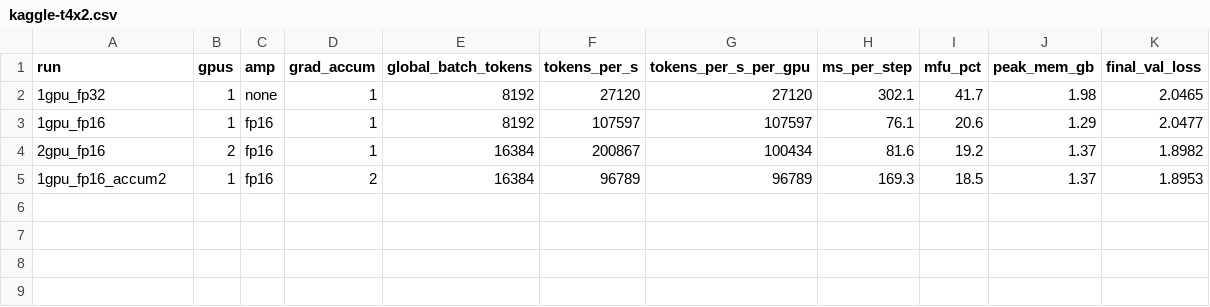
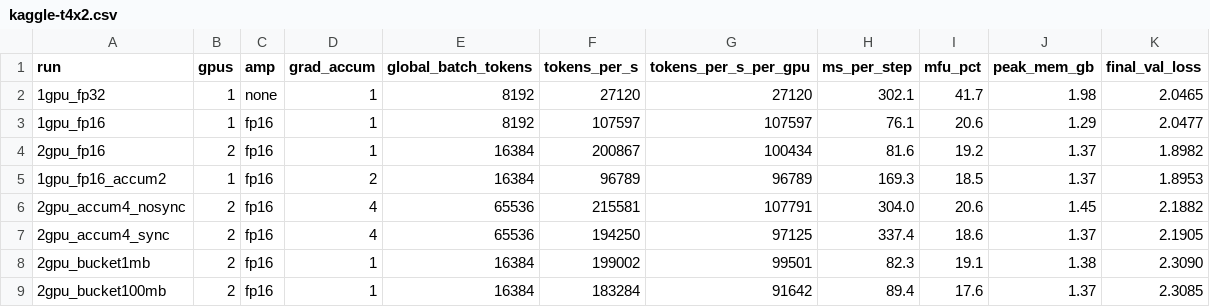
Before and after one commit to kjh-0529/cuda-hpc-portfolio, a CSV file: 03-ddp-training/results/kaggle-t4x2.csv, drawn as a sheet; the diff names each change by its address in the sheet, - before the commit and + after, or states it on an @@ line.

```diff
--- a/03-ddp-training/results/kaggle-t4x2.csv
+++ b/03-ddp-training/results/kaggle-t4x2.csv
+row 6: 2gpu_accum4_nosync | 2 | fp16 | 4 | 65536 | 215581 | 107791 | 304.0 | 20.6 | 1.45 | 2.1882
+row 7: 2gpu_accum4_sync | 2 | fp16 | 4 | 65536 | 194250 | 97125 | 337.4 | 18.6 | 1.37 | 2.1905
+row 8: 2gpu_bucket1mb | 2 | fp16 | 1 | 16384 | 199002 | 99501 | 82.3 | 19.1 | 1.38 | 2.3090
+row 9: 2gpu_bucket100mb | 2 | fp16 | 1 | 16384 | 183284 | 91642 | 89.4 | 17.6 | 1.37 | 2.3085
```
Also changed, not shown: 4 other files.
